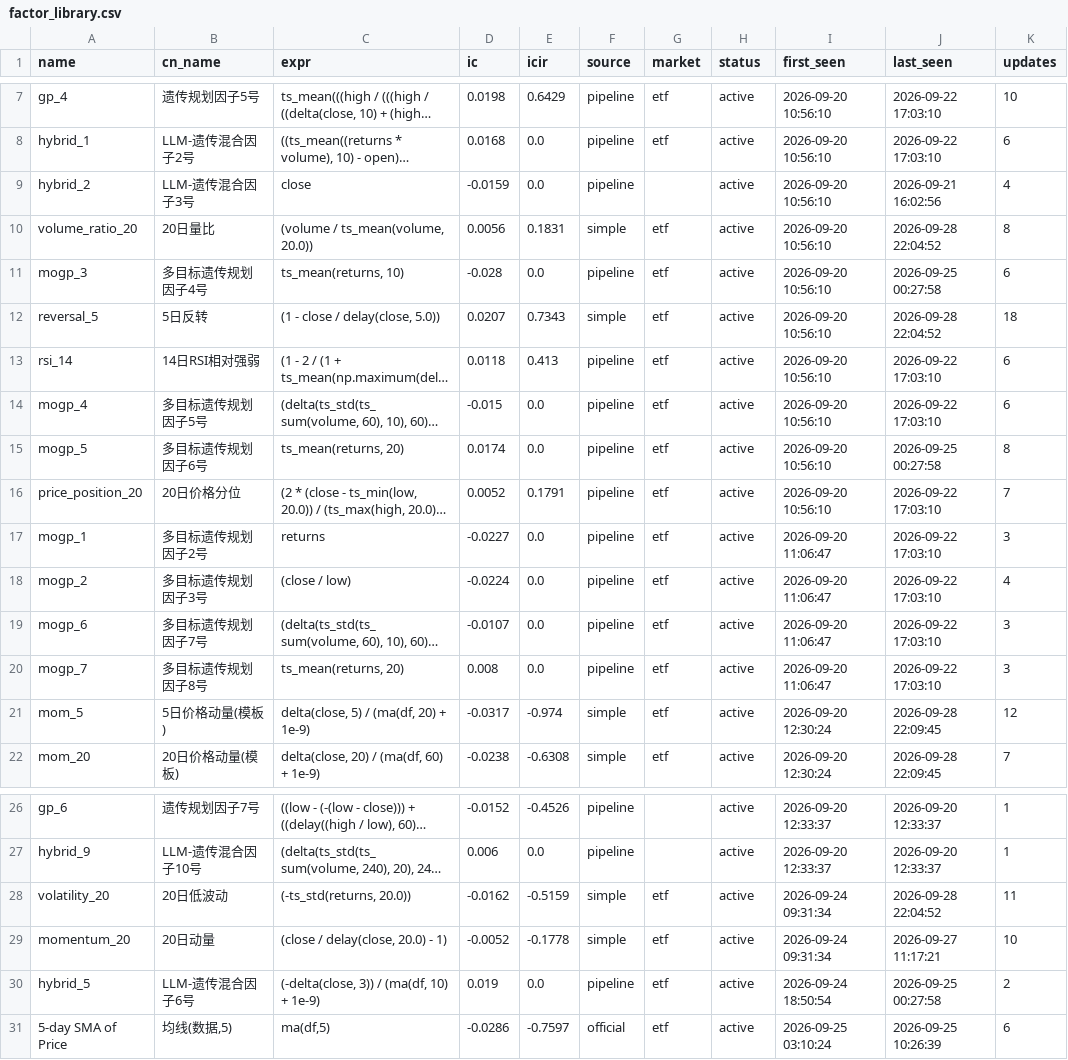
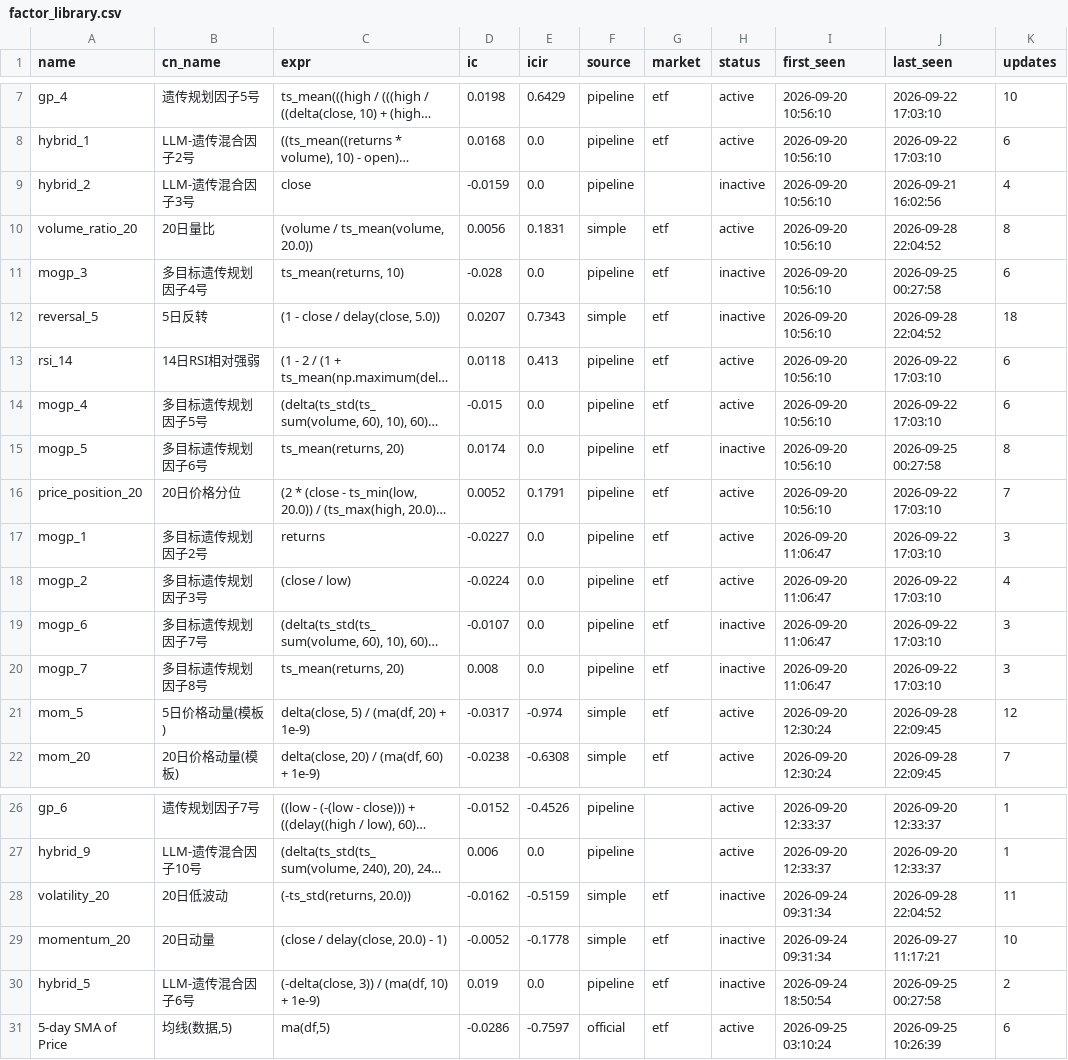
Before and after one commit to huoshuxiao/ai.shensuan, a CSV file: etf/v1/data/library/factor_library.csv, drawn as a sheet; only a part is shown, gaps mark what is left out; long unchanged cells end in …; the diff names each change by its address in the sheet, - before the commit and + after, or states it on an @@ line.

Commit message:
[factor-lib] 因子库更新: 36 总 / 27 活跃

```diff
--- a/etf/v1/data/library/factor_library.csv
+++ b/etf/v1/data/library/factor_library.csv
-H9 (status): active
+H9 (status): inactive
-H11:H12 (status): active
+H11:H12 (status): inactive
-H15 (status): active
+H15 (status): inactive
-H19:H20 (status): active
+H19:H20 (status): inactive
-H28:H30 (status): active
+H28:H30 (status): inactive
```
Also changed, not shown: 2 other files.
